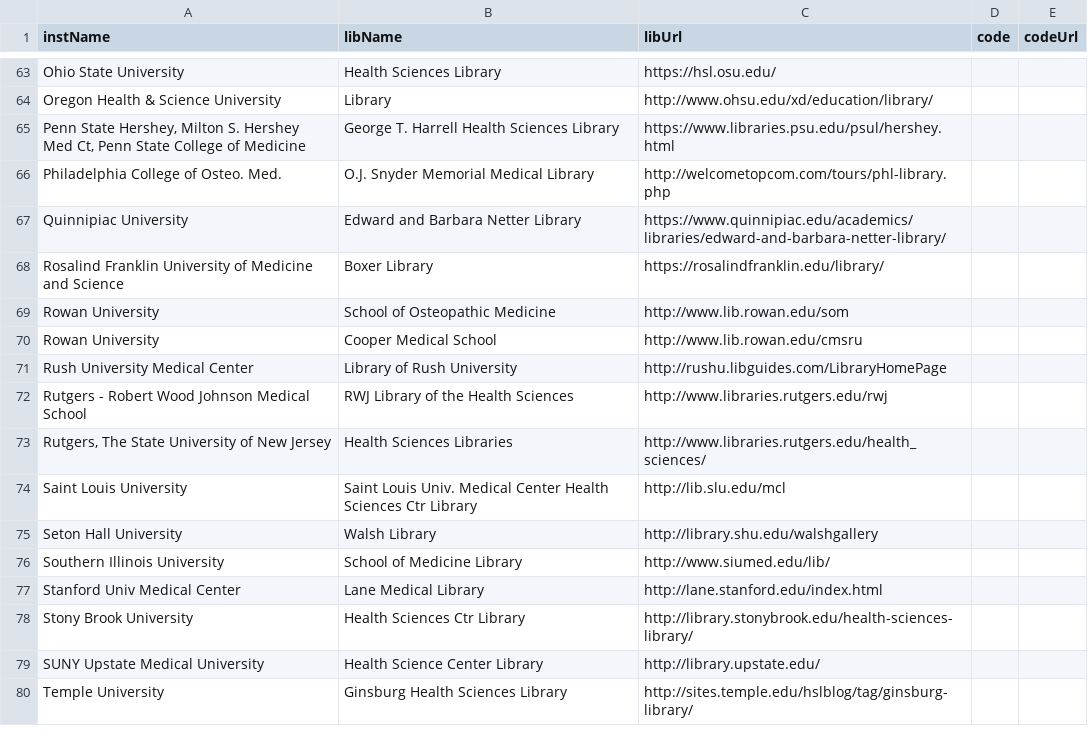
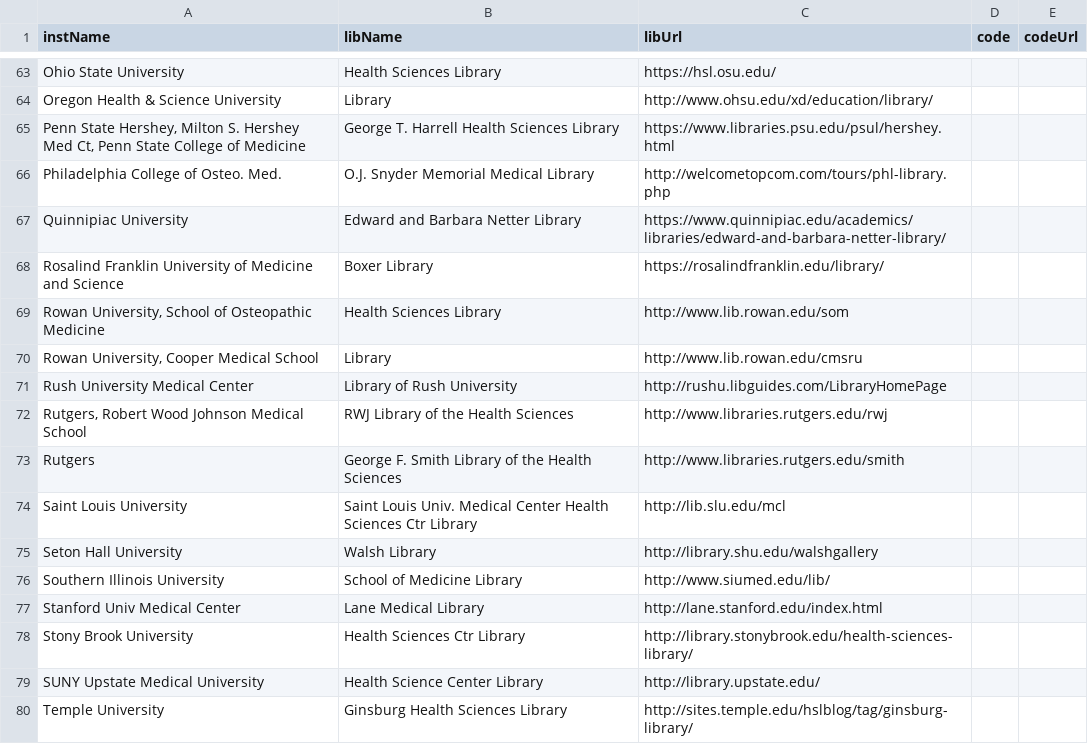
Before and after one commit to brianzelip/RDM, a TSV file: AAHSL_workspace/create-AAHSL-list/output/final_output_from_scraping_output/AAHSL_members.tsv, drawn as a sheet; only a part is shown, gaps mark what is left out.

Commit message:
removed all duplicates from the data

```diff
--- a/AAHSL_workspace/create-AAHSL-list/output/final_output_from_scraping_output/AAHSL_members.tsv
+++ b/AAHSL_workspace/create-AAHSL-list/output/final_output_from_scraping_output/AAHSL_members.tsv
@@ -68,7 +68,7 @@ Quinnipiac University	Edward and Barbara Netter Library	https://www.quinnipiac.e
 Rosalind Franklin University of Medicine and Science	Boxer Library	https://rosalindfranklin.edu/library/		
-Rowan University	School of Osteopathic Medicine	http://www.lib.rowan.edu/som		
-Rowan University	Cooper Medical School	http://www.lib.rowan.edu/cmsru		
+Rowan University, School of Osteopathic Medicine	Health Sciences Library	http://www.lib.rowan.edu/som		
+Rowan University, Cooper Medical School	Library	http://www.lib.rowan.edu/cmsru		
 Rush University Medical Center	Library of Rush University	http://rushu.libguides.com/LibraryHomePage		
-Rutgers - Robert Wood Johnson Medical School	RWJ Library of the Health Sciences	http://www.libraries.rutgers.edu/rwj		
-Rutgers, The State University of New Jersey	Health Sciences Libraries	http://www.libraries.rutgers.edu/health_sciences/		
+Rutgers, Robert Wood Johnson Medical School	RWJ Library of the Health Sciences	http://www.libraries.rutgers.edu/rwj		
+Rutgers	George F. Smith Library of the Health Sciences	http://www.libraries.rutgers.edu/smith		
 Saint Louis University	Saint Louis Univ. Medical Center Health Sciences Ctr Library	http://lib.slu.edu/mcl		
```
